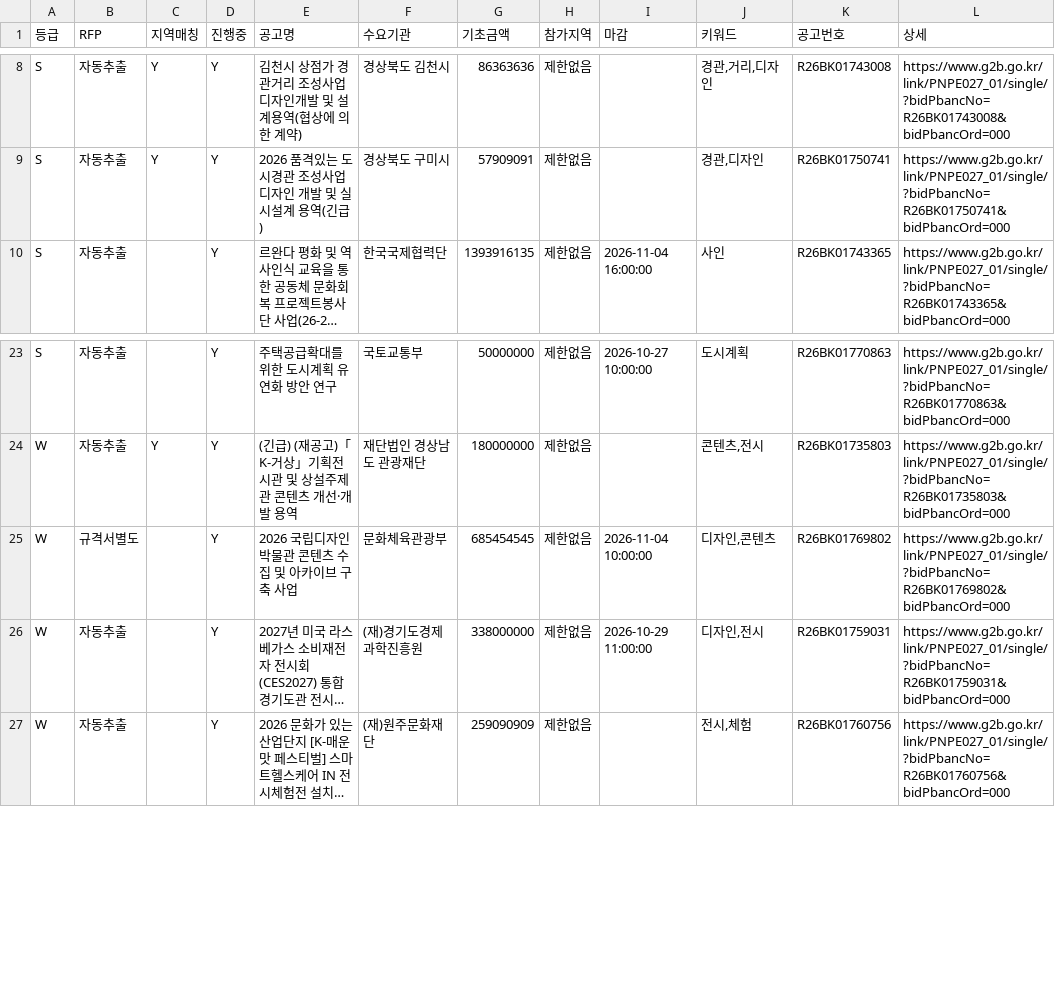
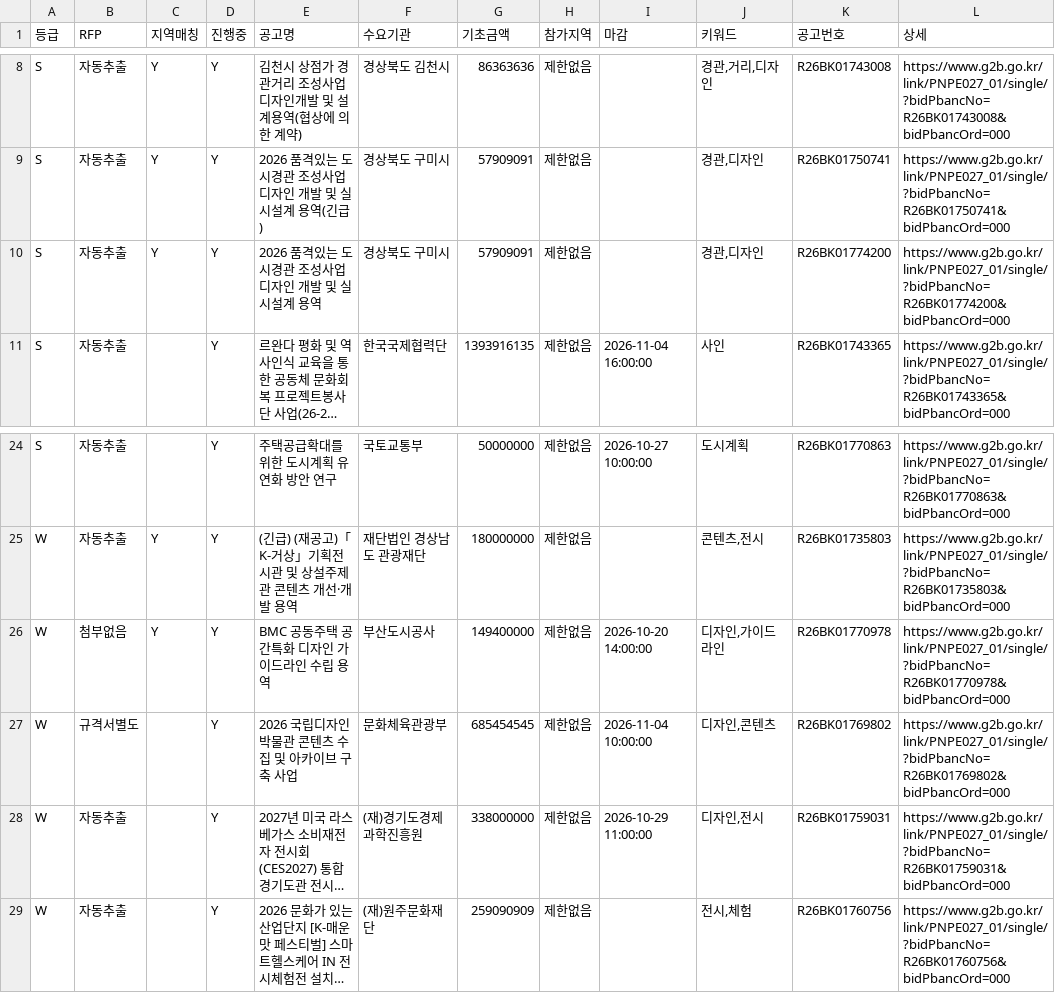
Before and after one commit to andy555-cmyk/narajangteo, a CSV file: g2b_result.csv, drawn as a sheet; only a part is shown, gaps mark what is left out; long unchanged cells end in …; the diff names each change by its address in the sheet, - before the commit and + after, or states it on an @@ line.

```diff
--- a/g2b_result.csv
+++ b/g2b_result.csv
+row 10: S | 자동추출 | Y | Y | 2026 품격있는 도시경관 조성사업 디자인 개발 및 실시설계 용역 | 경상북도 구미시 | 57909091 | 제한없음 |  | 경관,디자인 | R26BK01774200 | https://www.g2b.go.kr/link/PNPE027_01/single/?bidPbancNo=R26BK01774200&bidPbancOrd=000
+row 26: W | 첨부없음 | Y | Y | BMC 공동주택 공간특화 디자인 가이드라인 수립 용역 | 부산도시공사 | 149400000 | 제한없음 | 2026-10-20 14:00:00 | 디자인,가이드라인 | R26BK01770978 | https://www.g2b.go.kr/link/PNPE027_01/single/?bidPbancNo=R26BK01770978&bidPbancOrd=000
```
Also changed, not shown: 6 other files.
